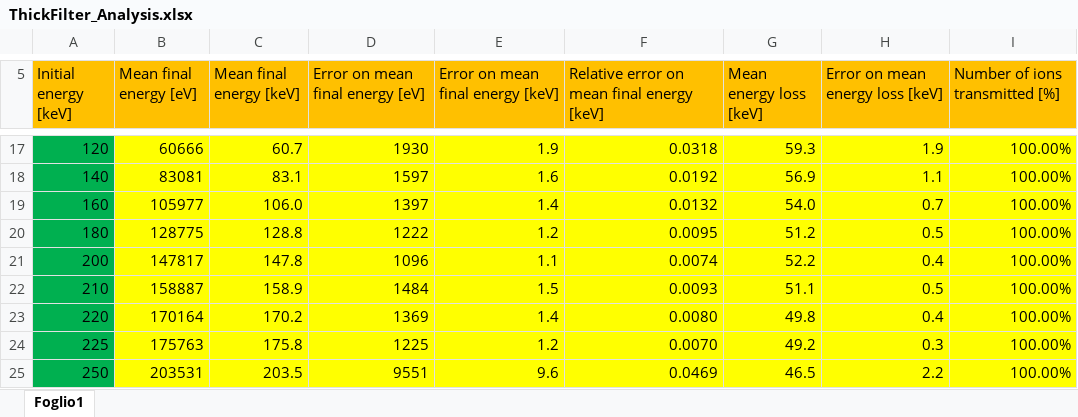
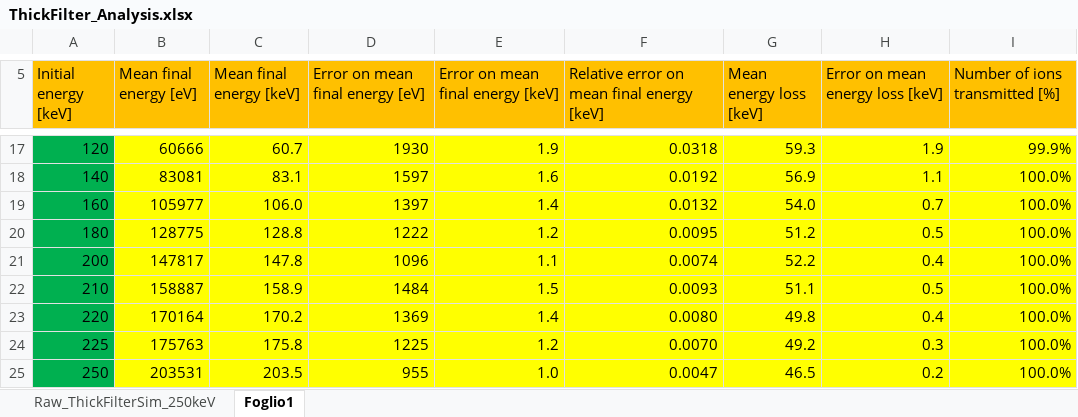
Before and after one commit to nikitodos/xmm-newton, an Excel workbook: Simulations/SRIM_ProtonsVsFilters/DataAnalysis/Rev2_Mixed/ThickFilter_Analysis.xlsx, sheet Foglio1, drawn as a sheet; only a part is shown, gaps mark what is left out; values as stored, in another font and other column widths than the file's, no borders; charts and pictures not drawn; the diff covers the shown part only; the diff names each change by its address in the sheet, - before the commit and + after, or states it on an @@ line.

```diff
--- a/Simulations/SRIM_ProtonsVsFilters/DataAnalysis/Rev2_Mixed/ThickFilter_Analysis.xlsx (sheet Foglio1)
+++ b/Simulations/SRIM_ProtonsVsFilters/DataAnalysis/Rev2_Mixed/ThickFilter_Analysis.xlsx (sheet Foglio1)
+sheet tab: Raw_ThickFilterSim_250keV
-I17 (Number of ions transmitted [%]): 100.00%
+I17 (Number of ions transmitted [%]): 99.9%
-I18:I25 (Number of ions transmitted [%]): 100.00%
+I18:I25 (Number of ions transmitted [%]): 100.0%
-D25 (Error on mean final energy [eV]): 9551
+D25 (Error on mean final energy [eV]): 955
-E25 (Error on mean final energy [keV]): 9.6
+E25 (Error on mean final energy [keV]): 1.0
-F25: 0.0469
+F25: 0.0047
-H25 (Error on mean energy loss [keV]): 2.2
+H25 (Error on mean energy loss [keV]): 0.2
```
Also changed, not shown: 68 edited cells and cell formats elsewhere in this sheet, charts or pictures, Simulations/SRIM_ProtonsVsFilters/DataAnalysis/Rev2_Mixed/ThinFilter_Analysis.xlsx, 6 other files.
